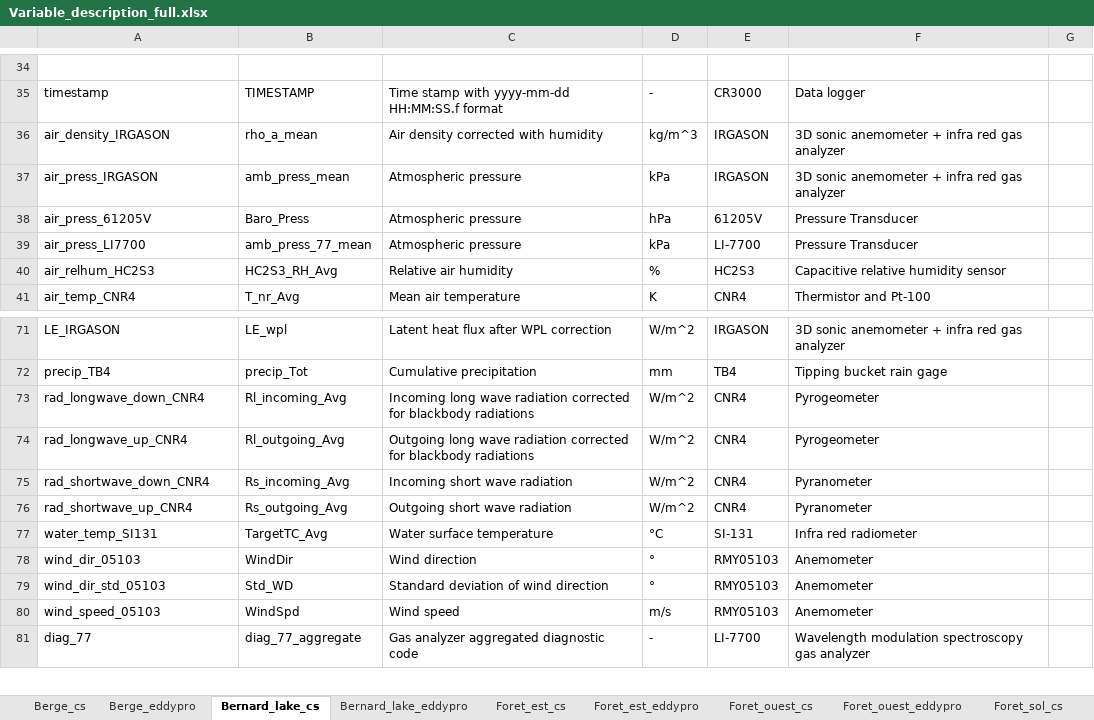
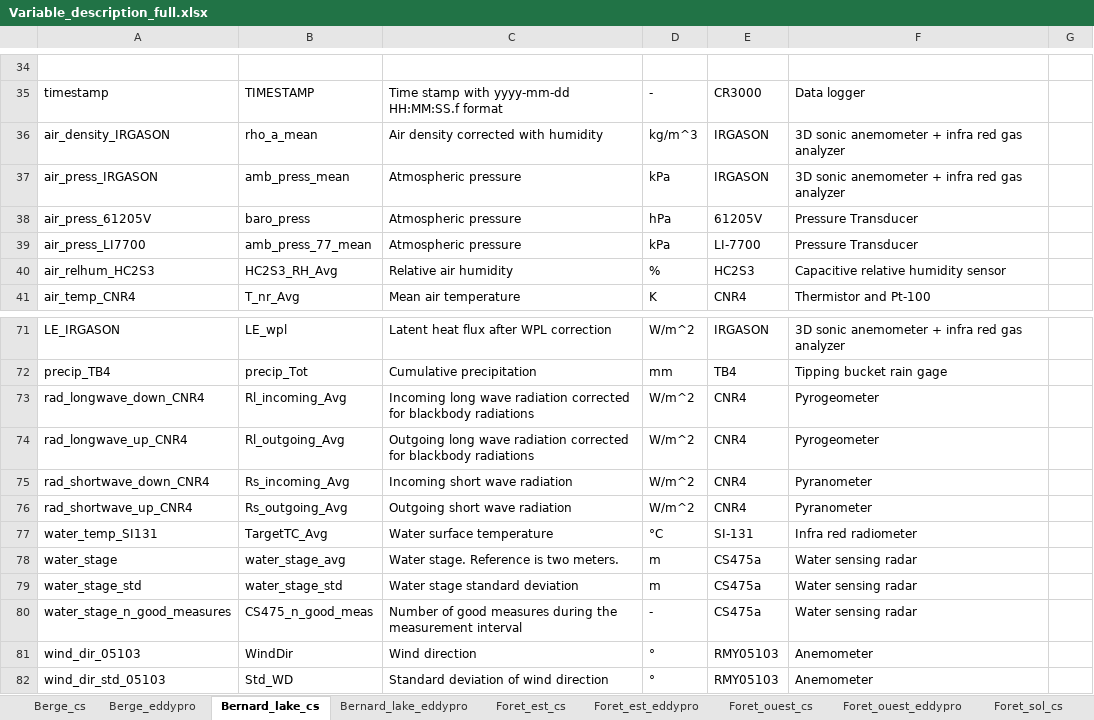
Before and after one commit to AntoineThiboult/Ro2_data_worflow, an Excel workbook: Resources/Variable_description_full.xlsx, sheet Bernard_lake_cs, drawn as a sheet; only a part is shown, gaps mark what is left out; the shorter side is filled out with more unchanged rows; values as stored, in another font and other column widths than the file's, no borders; the diff names each change by its address in the sheet, - before the commit and + after, or states it on an @@ line.

```diff
--- a/Resources/Variable_description_full.xlsx (sheet Bernard_lake_cs)
+++ b/Resources/Variable_description_full.xlsx (sheet Bernard_lake_cs)
-B38: Baro_Press
+B38: baro_press
+row 78: water_stage | water_stage_avg | Water stage. Reference is two meters. | m | CS475a | Water sensing radar
+row 79: water_stage_std | water_stage_std | Water stage standard deviation | m | CS475a | Water sensing radar
+row 80: water_stage_n_good_measures | CS475_n_good_meas | Number of good measures during the measurement interval | - | CS475a | Water sensing radar
```
Also changed, not shown: Resources/Metadata.xlsx.
